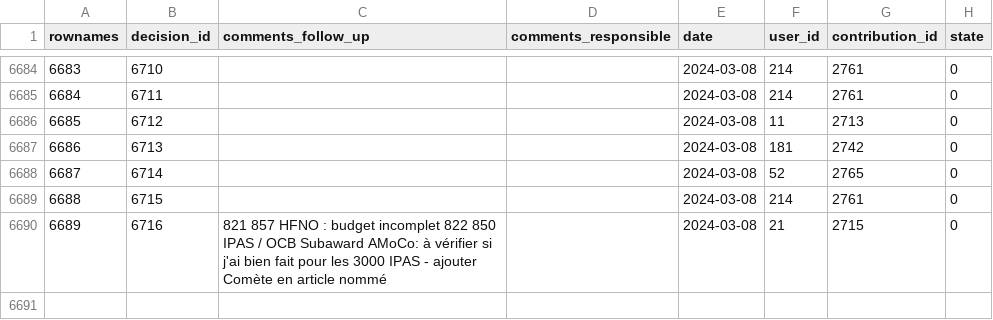
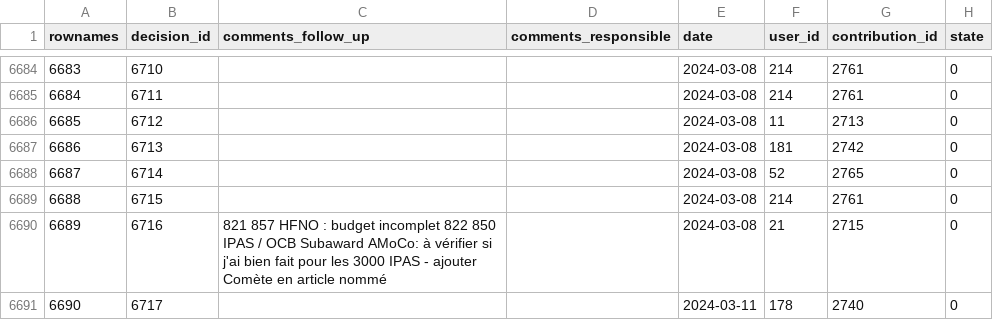
Before and after one commit to s-balandine/typology-dump, a CSV file: data/decisions.csv, drawn as a sheet; only a part is shown, gaps mark what is left out; the diff names each change by its address in the sheet, - before the commit and + after, or states it on an @@ line.

```diff
--- a/data/decisions.csv
+++ b/data/decisions.csv
+row 6691: 6690 | 6717 |  |  | 2024-03-11 | 178 | 2740 | 0
```
Also changed, not shown: data/contributions.csv, data/d2session_history.csv, 2 other files.
